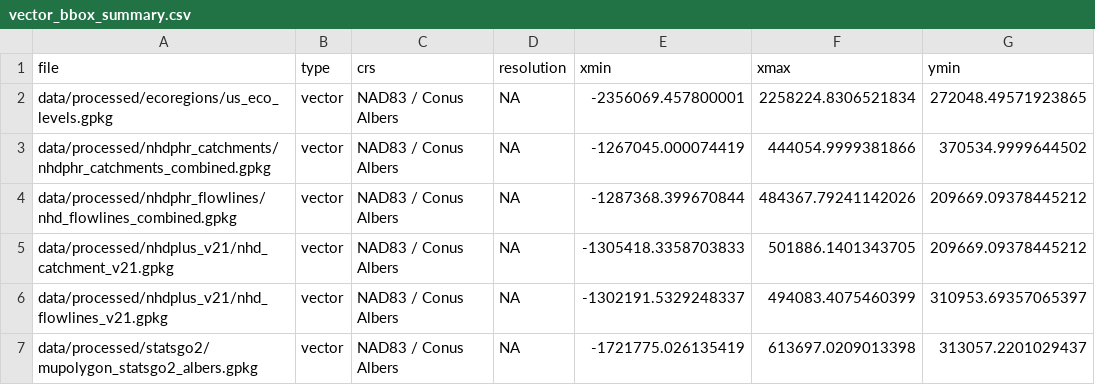
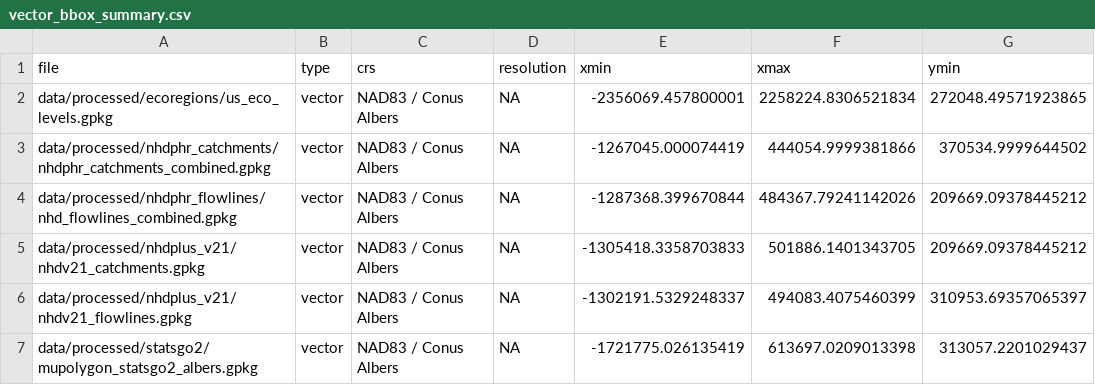
Before and after one commit to cjtinant/FFA_regional-skew, a CSV file: data/log/validate_spatial/vector_bbox_summary.csv, drawn as a sheet; only a part is shown; the diff names each change by its address in the sheet, - before the commit and + after, or states it on an @@ line.

```diff
--- a/data/log/validate_spatial/vector_bbox_summary.csv
+++ b/data/log/validate_spatial/vector_bbox_summary.csv
-A5 (file): data/processed/nhdplus_v21/nhd_catchment_v21.gpkg
+A5 (file): data/processed/nhdplus_v21/nhdv21_catchments.gpkg
-A6 (file): data/processed/nhdplus_v21/nhd_flowlines_v21.gpkg
+A6 (file): data/processed/nhdplus_v21/nhdv21_flowlines.gpkg
```
Also changed, not shown: data/log/feature_file_inventory.csv, data/log/raw_feature/feature_file_inventory.csv, 13 other files.
